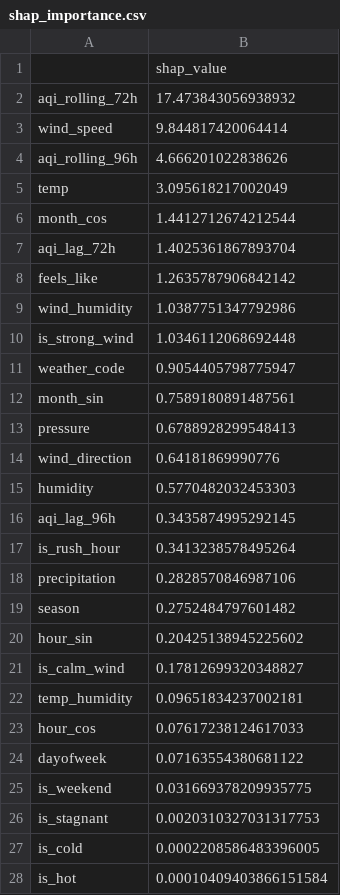
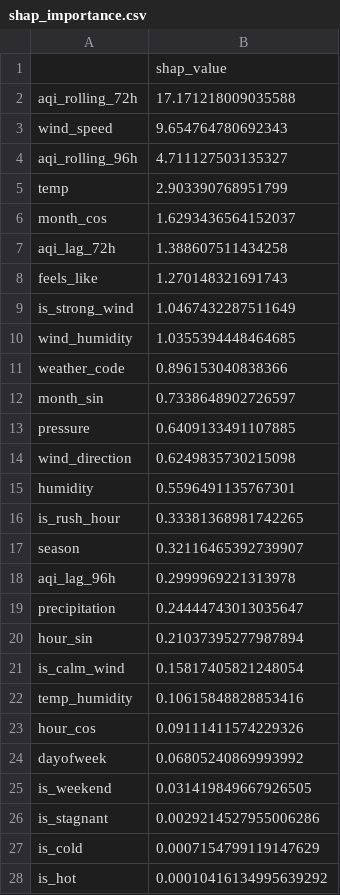
Before and after one commit to FaiqaRashid99/pearls-aqi-predictor, a CSV file: models/shap_importance.csv, drawn as a sheet.

```diff
--- a/models/shap_importance.csv
+++ b/models/shap_importance.csv
@@ -1,28 +1,28 @@
 ,shap_value
-aqi_rolling_72h,17.473843056938932
-wind_speed,9.844817420064414
-aqi_rolling_96h,4.666201022838626
-temp,3.095618217002049
-month_cos,1.4412712674212544
-aqi_lag_72h,1.4025361867893704
-feels_like,1.2635787906842142
-wind_humidity,1.0387751347792986
-is_strong_wind,1.0346112068692448
-weather_code,0.9054405798775947
-month_sin,0.7589180891487561
-pressure,0.6788928299548413
-wind_direction,0.64181869990776
-humidity,0.5770482032453303
-aqi_lag_96h,0.3435874995292145
-is_rush_hour,0.3413238578495264
-precipitation,0.2828570846987106
-season,0.2752484797601482
-hour_sin,0.20425138945225602
-is_calm_wind,0.17812699320348827
-temp_humidity,0.09651834237002181
-hour_cos,0.07617238124617033
-dayofweek,0.07163554380681122
-is_weekend,0.031669378209935775
-is_stagnant,0.0020310327031317753
-is_cold,0.0002208586483396005
-is_hot,0.00010409403866151584
+aqi_rolling_72h,17.171218009035588
+wind_speed,9.654764780692343
+aqi_rolling_96h,4.711127503135327
+temp,2.903390768951799
+month_cos,1.6293436564152037
+aqi_lag_72h,1.388607511434258
+feels_like,1.270148321691743
+is_strong_wind,1.0467432287511649
+wind_humidity,1.0355394448464685
+weather_code,0.896153040838366
+month_sin,0.7338648902726597
+pressure,0.6409133491107885
+wind_direction,0.6249835730215098
+humidity,0.5596491135767301
+is_rush_hour,0.33381368981742265
+season,0.32116465392739907
+aqi_lag_96h,0.2999969221313978
+precipitation,0.24444743013035647
+hour_sin,0.21037395277987894
+is_calm_wind,0.15817405821248054
+temp_humidity,0.10615848828853416
+hour_cos,0.09111411574229326
+dayofweek,0.06805240869993992
+is_weekend,0.031419849667926505
+is_stagnant,0.0029214527955006286
+is_cold,0.0007154799119147629
+is_hot,0.00010416134995639292
```
Also changed, not shown: 5 other files.
